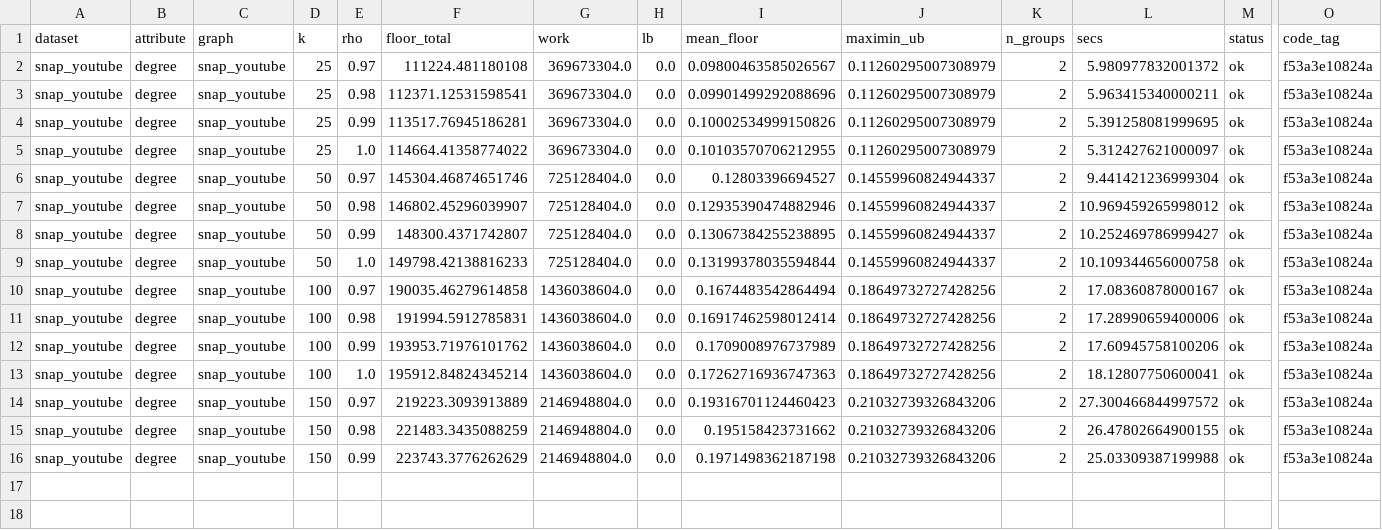
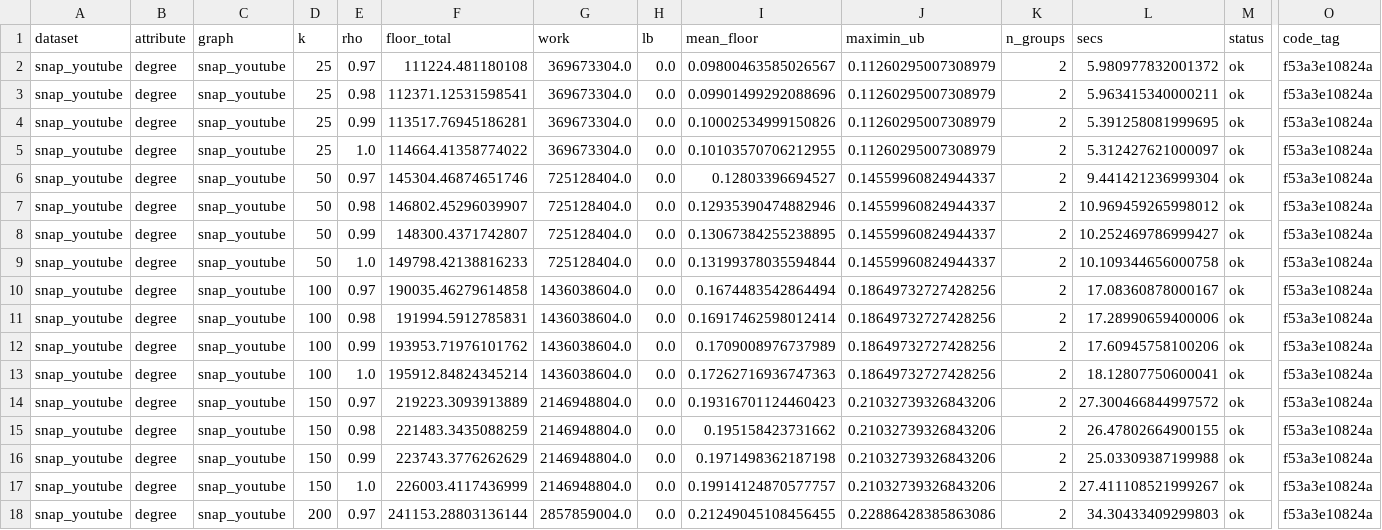
Before and after one commit to Dutta-06/fim-gat, a CSV file: results/v2/parts/t1-youtube/t1_bounds.csv, drawn as a sheet; only a part is shown, gaps mark what is left out; rows hold the shown columns only; the diff names each change by its address in the sheet, - before the commit and + after, or states it on an @@ line.

```diff
--- a/results/v2/parts/t1-youtube/t1_bounds.csv
+++ b/results/v2/parts/t1-youtube/t1_bounds.csv
+row 17: snap_youtube | degree | snap_youtube | 150 | 1.0 | 226003.4117436999 | 2146948804.0 | 0.0 | 0.19914124870577757 | 0.21032739326843206 | 2 | 27.411108521999267 | ok | f53a3e10824a
+row 18: snap_youtube | degree | snap_youtube | 200 | 0.97 | 241153.28803136144 | 2857859004.0 | 0.0 | 0.21249045108456455 | 0.22886428385863086 | 2 | 34.30433409299803 | ok | f53a3e10824a
```
Also changed, not shown: 4 other files.
